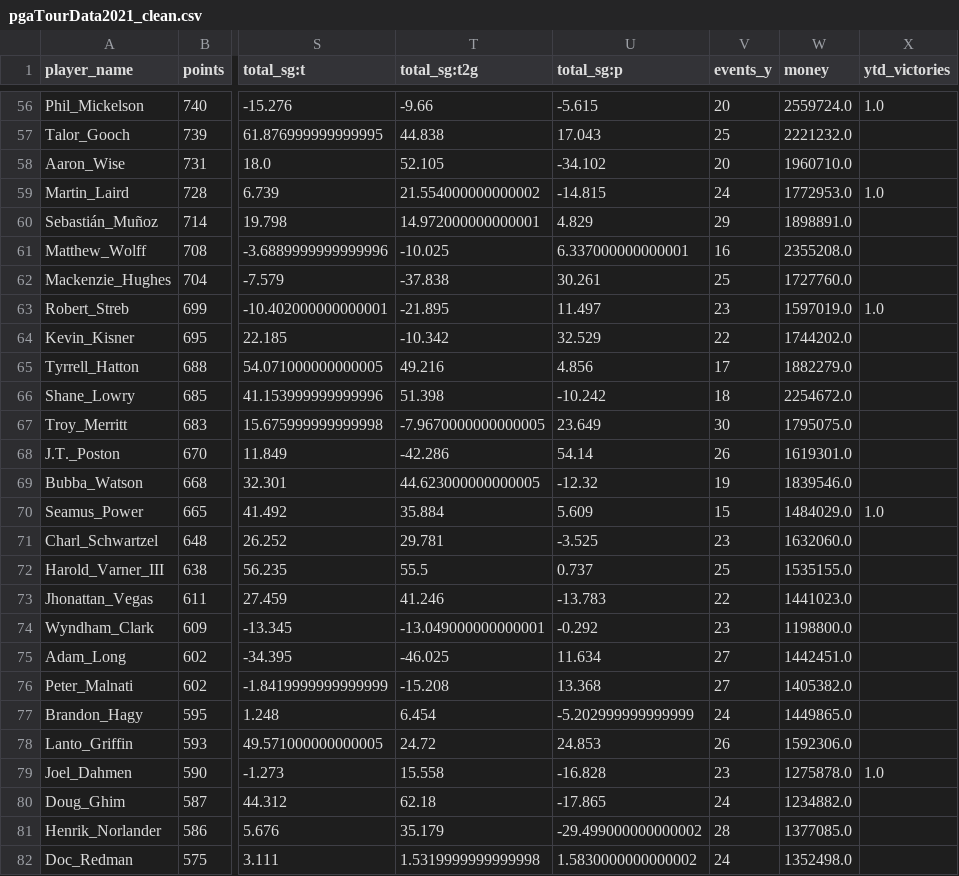
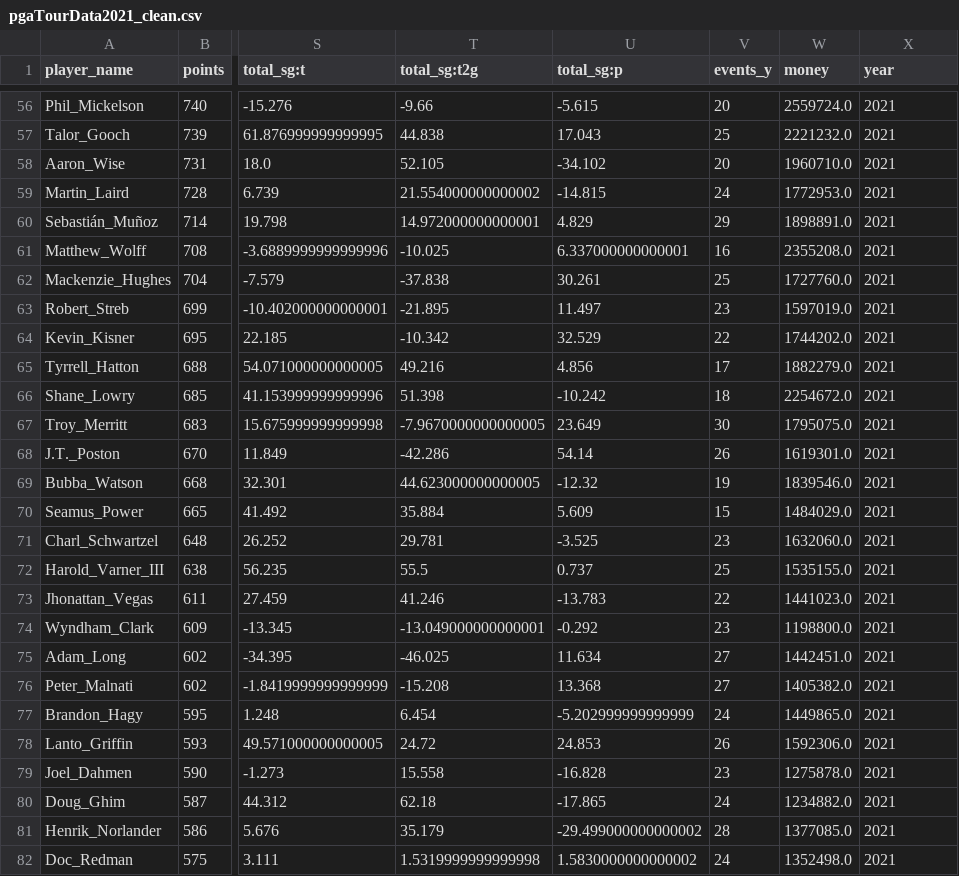
Before and after one commit to asval211/pga_golf_dataset, a CSV file: data/pgaTourData2021_clean.csv, drawn as a sheet; only a part is shown, gaps mark what is left out; the diff covers the shown part only; the diff names each change by its address in the sheet, - before the commit and + after, or states it on an @@ line.

```diff
--- a/data/pgaTourData2021_clean.csv
+++ b/data/pgaTourData2021_clean.csv
-X1: ytd_victories
+X1: year
-X56 (year): 1.0
+X56 (year): 2021
-X57:X58 (year): (empty)
+X57:X58 (year): 2021
-X59 (year): 1.0
+X59 (year): 2021
-X60:X62 (year): (empty)
+X60:X62 (year): 2021
-X63 (year): 1.0
+X63 (year): 2021
-X64:X69 (year): (empty)
+X64:X69 (year): 2021
-X70 (year): 1.0
+X70 (year): 2021
-X71:X78 (year): (empty)
+X71:X78 (year): 2021
-X79 (year): 1.0
+X79 (year): 2021
-X80:X82 (year): (empty)
+X80:X82 (year): 2021
```
Also changed, not shown: 132 edited cells elsewhere in this file, 3 other files.
